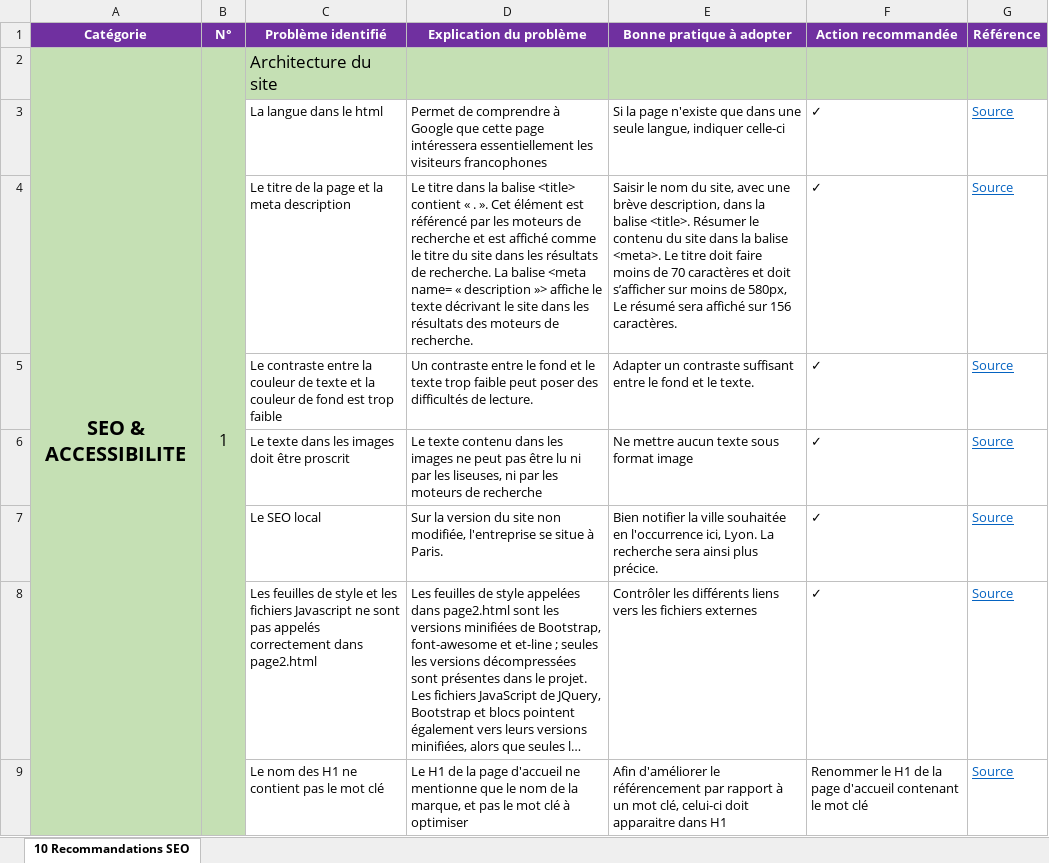
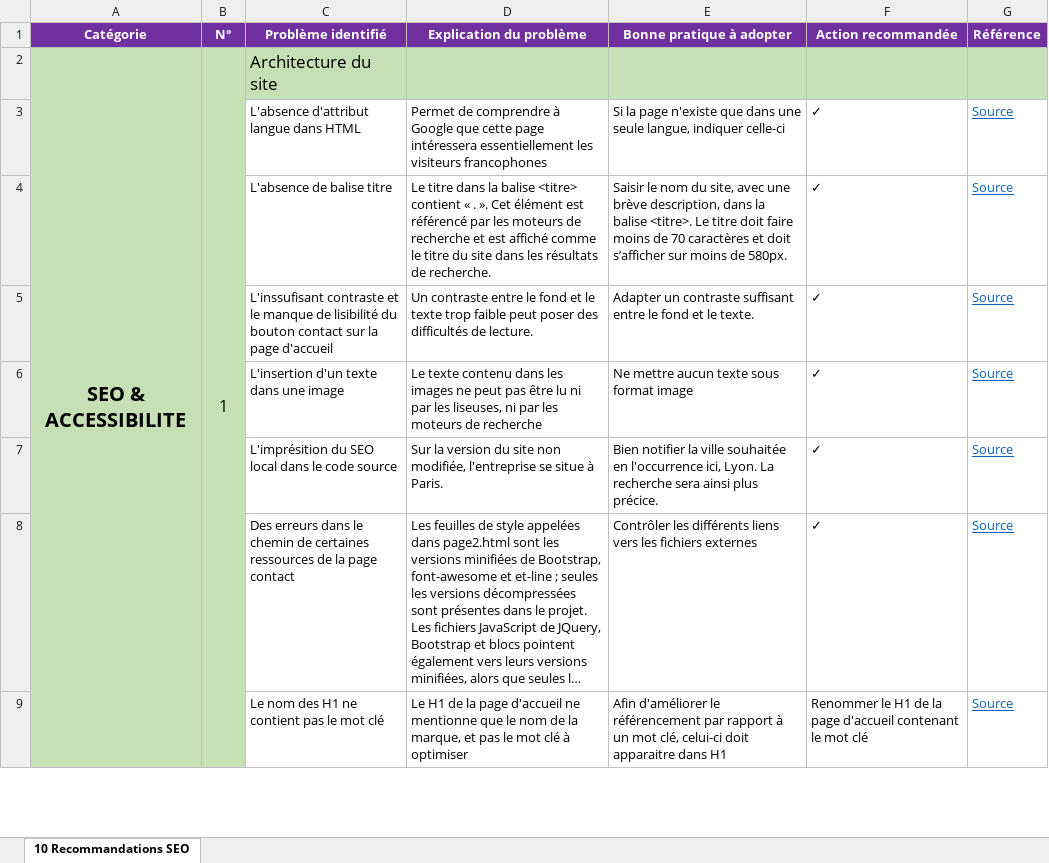
Before and after one commit to jessen87/JessenRungen_4_25102021, an Excel workbook: audit/P4_01_Rapport Analyse.xlsx, sheet 10 Recommandations SEO, drawn as a sheet; only a part is shown; long unchanged cells end in …; values as stored, in another font and other column widths than the file's, no borders; charts and pictures not drawn; the diff covers the shown part only; the diff names each change by its address in the sheet, - before the commit and + after, or states it on an @@ line.

Commit message:
rapport analyse final

```diff
--- a/audit/P4_01_Rapport Analyse.xlsx (sheet 10 Recommandations SEO)
+++ b/audit/P4_01_Rapport Analyse.xlsx (sheet 10 Recommandations SEO)
-C3 (Problème identifié): La langue dans le html
+C3 (Problème identifié): L'absence d'attribut langue dans HTML
-C4 (Problème identifié): Le titre de la page et la meta description
+C4 (Problème identifié): L'absence de balise titre
-D4 (Explication du problème): …la balise <title> contient « . ». Cet élément est référencé par les moteurs de recherche et est affiché comme le titre du site dans les résultats de recherche. La balise <meta name= « description »> affiche le texte décrivant le site dans les résultats des moteurs de recherche.
+D4 (Explication du problème): …la balise <titre> contient « . ». Cet élément est référencé par les moteurs de recherche et est affiché comme le titre du site dans les résultats de recherche.
-E4 (Bonne pratique à adopter): …la balise <title>. Résumer le contenu du site dans la balise <meta>. Le titre doit faire moins de 70 caractères et doit s’afficher sur moins de 580px, Le résumé sera affiché sur 156 caractères.
+E4 (Bonne pratique à adopter): …la balise <titre>. Le titre doit faire moins de 70 caractères et doit s’afficher sur moins de 580px.
-C5 (Problème identifié): Le contraste entre la couleur de texte et la couleur de fond est trop faible
+C5 (Problème identifié): L'inssufisant contraste et le manque de lisibilité du bouton contact sur la page d'accueil
-C6 (Problème identifié): Le texte dans les images doit être proscrit
+C6 (Problème identifié): L'insertion d'un texte dans une image
-C7 (Problème identifié): Le SEO local
+C7 (Problème identifié): L'imprésition du SEO local dans le code source
-C8 (Problème identifié): Les feuilles de style et les fichiers Javascript ne sont pas appelés correctement dans page2.html
+C8 (Problème identifié): Des erreurs dans le chemin de certaines ressources de la page contact
```
Also changed, not shown: 6 edited cells elsewhere in this sheet.
